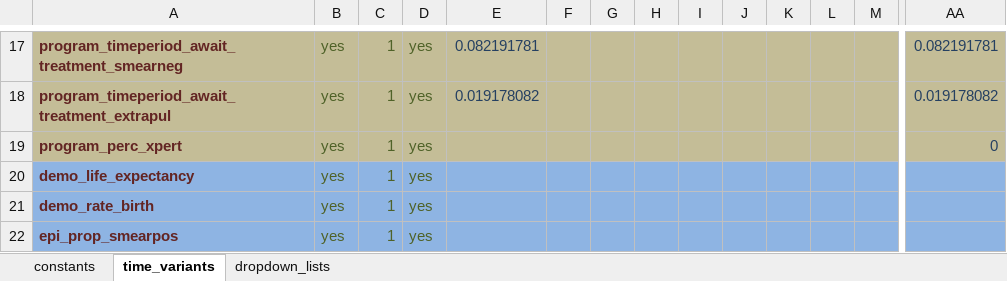
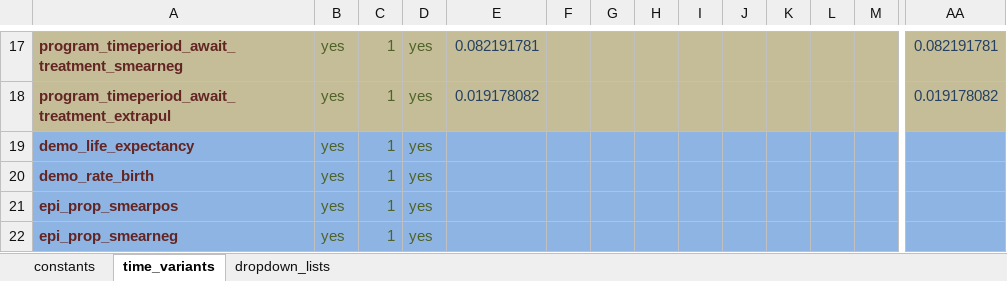
Before and after one commit to monash-emu/AuTuMN, an Excel workbook: autumn/xls/data_default.xlsx, sheet time_variants, drawn as a sheet; only a part is shown, gaps mark what is left out; the shorter side is filled out with more unchanged rows; values as stored, in another font and other column widths than the file's, no borders; rows hold the shown columns only; the diff names each change by its address in the sheet, - before the commit and + after, or states it on an @@ line.

Commit message:
Make Xpert an optional time variant

```diff
--- a/autumn/xls/data_default.xlsx (sheet time_variants)
+++ b/autumn/xls/data_default.xlsx (sheet time_variants)
-row 19: program_perc_xpert | yes | 1 | yes |  |  |  |  |  |  |  |  |  | 0
```
Also changed, not shown: 1 other file.
